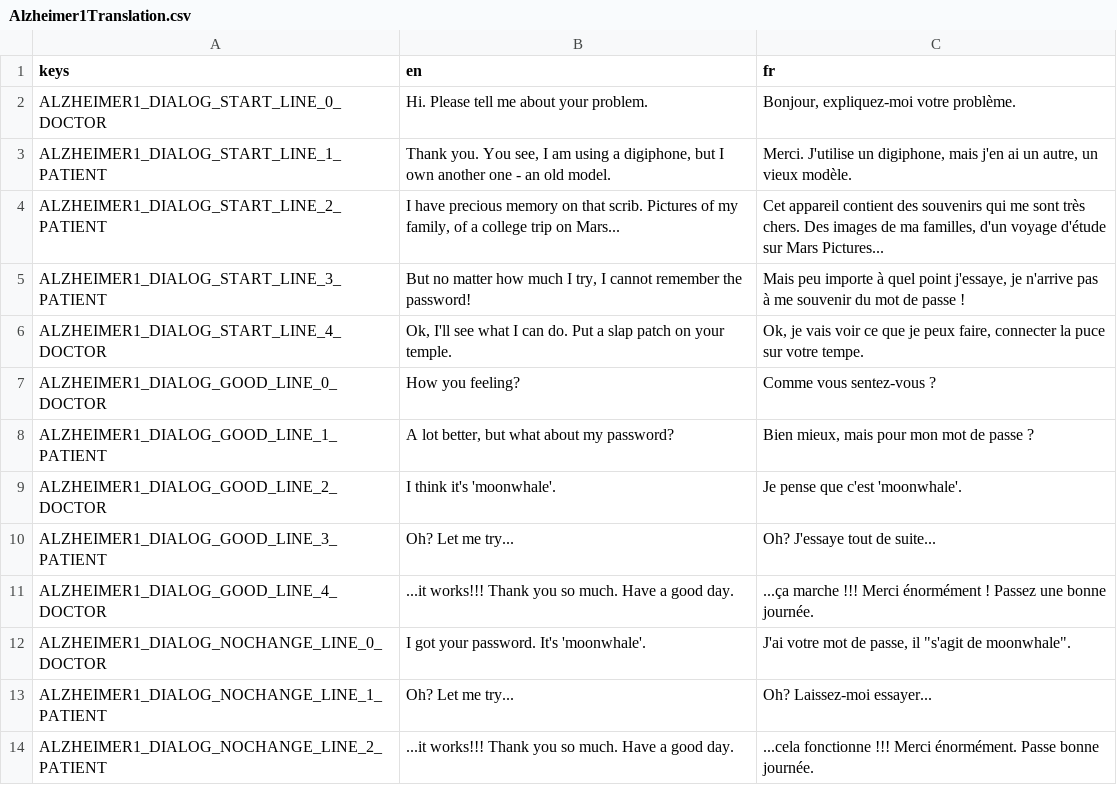
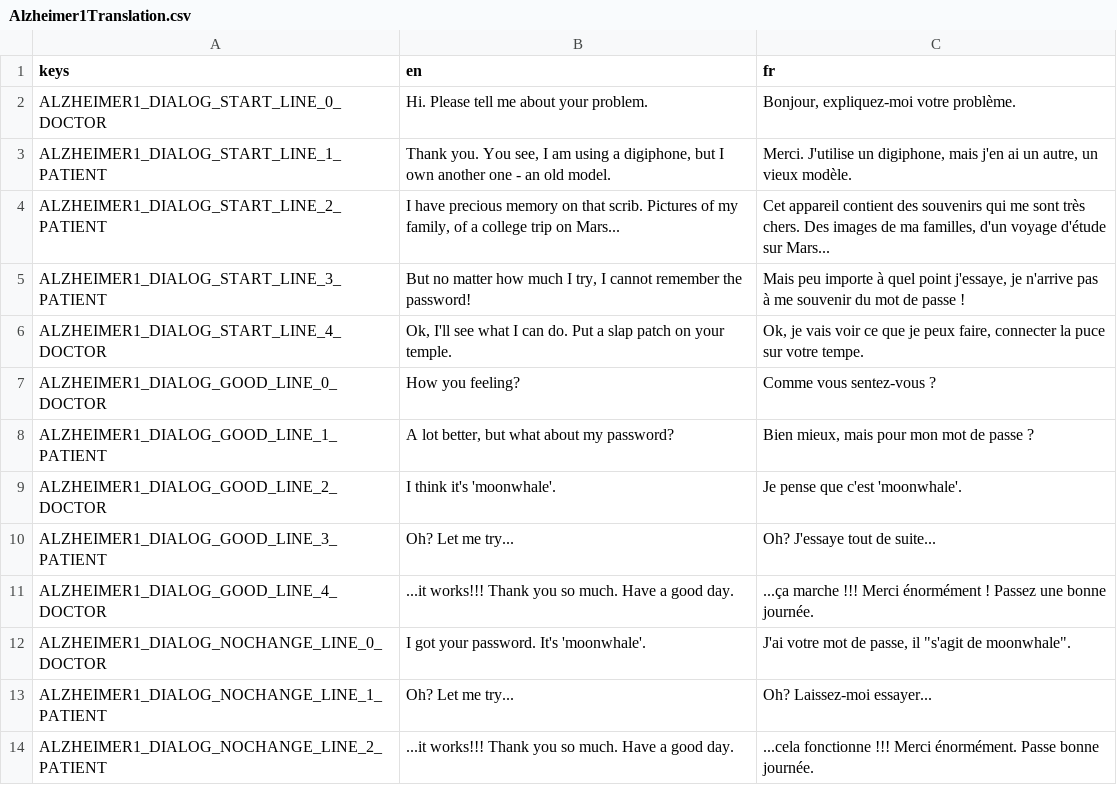
Before and after one commit to Lygaenth/GWJ-78, a CSV file: Translations/Dialogs/Alzheimer/Alzheimer1Translation.csv, drawn as a sheet.

```diff
--- a/Translations/Dialogs/Alzheimer/Alzheimer1Translation.csv
+++ b/Translations/Dialogs/Alzheimer/Alzheimer1Translation.csv
@@ -3,3 +3,3 @@ ALZHEIMER1_DIALOG_START_LINE_0_DOCTOR;"Hi. Please tell me about your problem.";"
 ALZHEIMER1_DIALOG_START_LINE_1_PATIENT;"Thank you. You see, I am using a digiphone, but I own another one - an old model.";"Merci. J'utilise un digiphone, mais j'en ai un autre, un vieux modèle."
-ALZHEIMER1_DIALOG_START_LINE_2_PATIENT;"I have precious memory on that scrib. Pictures of my family, of a college trip on Mars...";"Cet appareil contient des souvenirs qui me sont très chers. Des images de ma familles, d'un voyage d'étude sur Mars Pictures..."
+ALZHEIMER1_DIALOG_START_LINE_2_PATIENT;"I have precious memory on that scrib. Pictures of my family, of a college trip on Mars...";"Cet appareil contient des souvenirs qui me sont très chers. Des images de ma familles, d'un voyage d'étude sur Mars..."
 ALZHEIMER1_DIALOG_START_LINE_3_PATIENT;"But no matter how much I try, I cannot remember the password!";"Mais peu importe à quel point j'essaye, je n'arrive pas à me souvenir du mot de passe !"
```
Also changed, not shown: Translations/Dialogs/Aandrisk/AandriskTranslation.csv, Translations/Dialogs/CakeStory/CakeStoryTranslation.csv, 12 other files.
